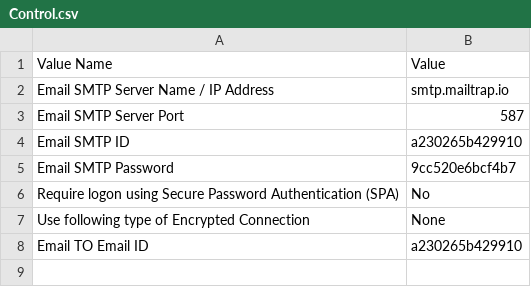
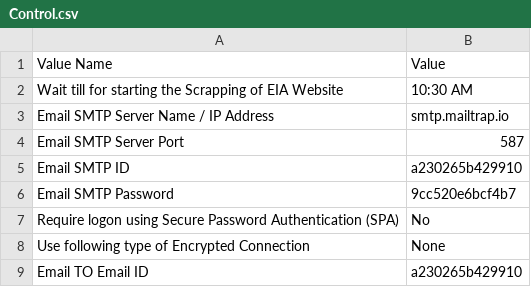
Before and after one commit to JamithNimantha/eia_oil, a CSV file: Control/Control.csv, drawn as a sheet.

```diff
--- a/Control/Control.csv
+++ b/Control/Control.csv
@@ -1,2 +1,3 @@
 Value Name,Value
+Wait till for starting the Scrapping of EIA Website,10:30 AM
 Email SMTP Server Name / IP Address,smtp.mailtrap.io
```
Also changed, not shown: 1 other file.
